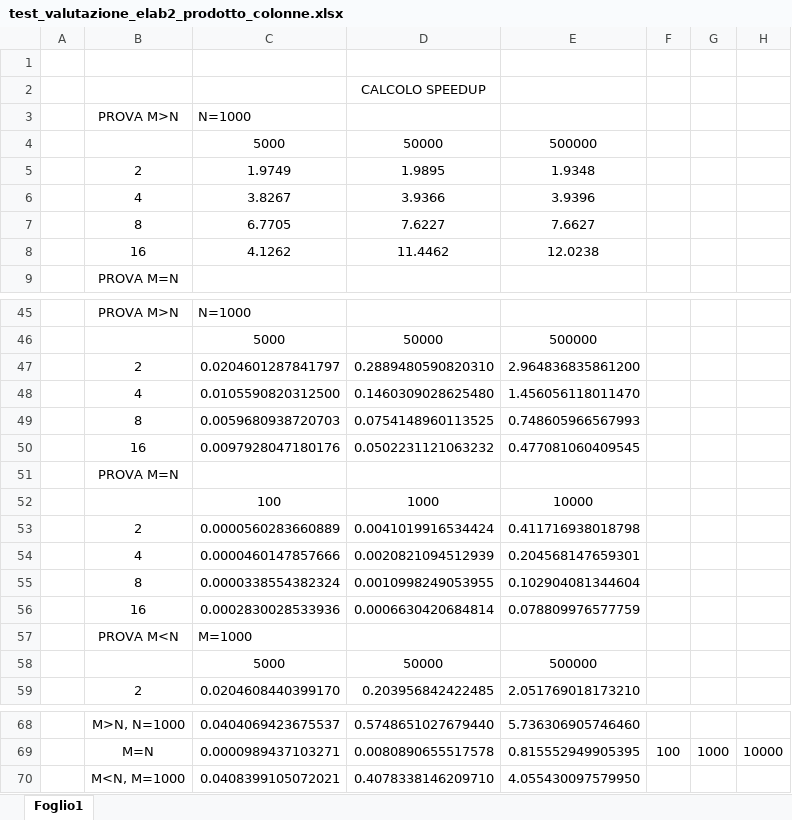
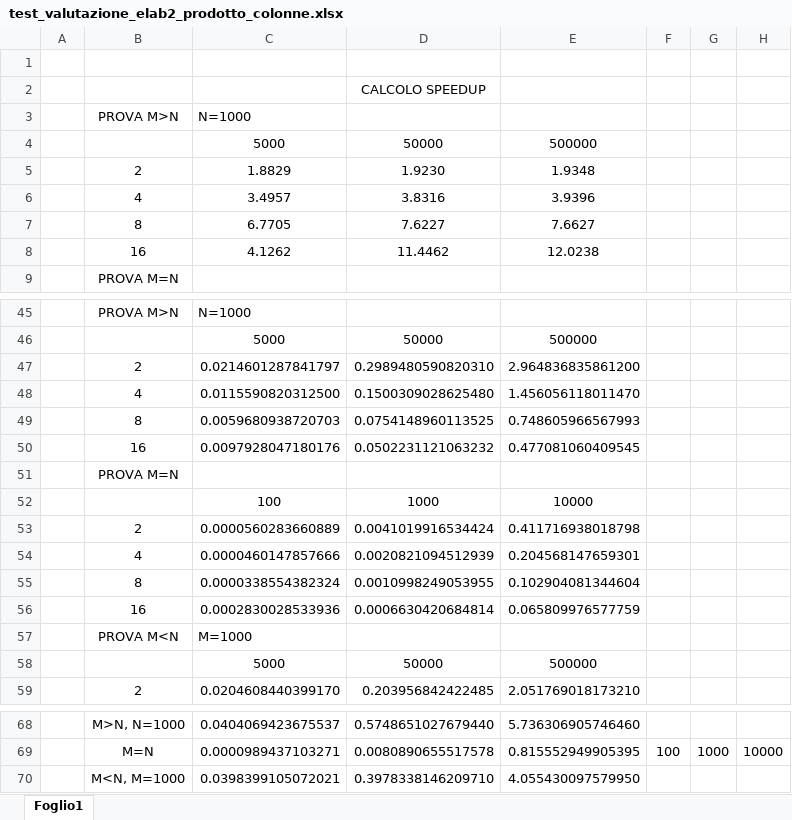
Before and after one commit to fabiolb8/Calcolo-Parallelo, an Excel workbook: elaborati MPI/elaborato_2/prodotto_matrice_vettore_colonne/test_valutazione_elab2_prodotto_colonne.xlsx, sheet Foglio1, drawn as a sheet; only a part is shown, gaps mark what is left out; values as stored, in another font and other column widths than the file's, no borders; charts and pictures not drawn; the diff covers the shown part only; the diff names each change by its address in the sheet, - before the commit and + after, or states it on an @@ line.

```diff
--- a/elaborati MPI/elaborato_2/prodotto_matrice_vettore_colonne/test_valutazione_elab2_prodotto_colonne.xlsx (sheet Foglio1)
+++ b/elaborati MPI/elaborato_2/prodotto_matrice_vettore_colonne/test_valutazione_elab2_prodotto_colonne.xlsx (sheet Foglio1)
-C5: 1.9749
+C5: 1.8829
-D5: 1.9895
+D5: 1.9230
-C6: 3.8267
+C6: 3.4957
-D6: 3.9366
+D6: 3.8316
-C47: 0.0204601287841797
+C47: 0.0214601287841797
-D47: 0.2889480590820310
+D47: 0.2989480590820310
-C48: 0.0105590820312500
+C48: 0.0115590820312500
-D48: 0.1460309028625480
+D48: 0.1500309028625480
-E56: 0.078809976577759
+E56: 0.065809976577759
-C70: 0.0408399105072021
+C70: 0.0398399105072021
-D70: 0.4078338146209710
+D70: 0.3978338146209710
```
Also changed, not shown: 22 edited cells and cell formats elsewhere in this sheet, charts or pictures, 4 other files.
